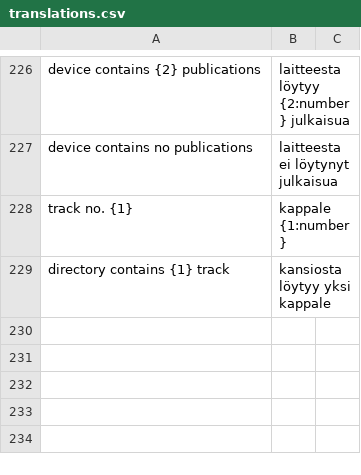
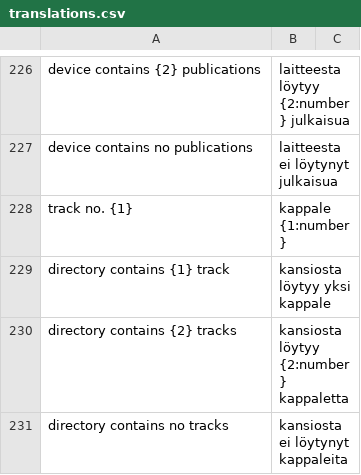
Before and after one commit to kolibre/libkolibre-clientcore, a CSV file: prompts/fi/translations.csv, drawn as a sheet; only a part is shown, gaps mark what is left out.

Commit message:
Use more descriptive prompts for in Mp3Node

```diff
--- a/prompts/fi/translations.csv
+++ b/prompts/fi/translations.csv
@@ -229 +229,3 @@
 "directory contains {1} track";"kansiosta löytyy yksi kappale"
+"directory contains {2} tracks";"kansiosta löytyy {2:number} kappaletta"
+"directory contains no tracks";"kansiosta ei löytynyt kappaleita"
```
Also changed, not shown: prompts/en/translations.csv, prompts/messages.csv, 3 other files.
